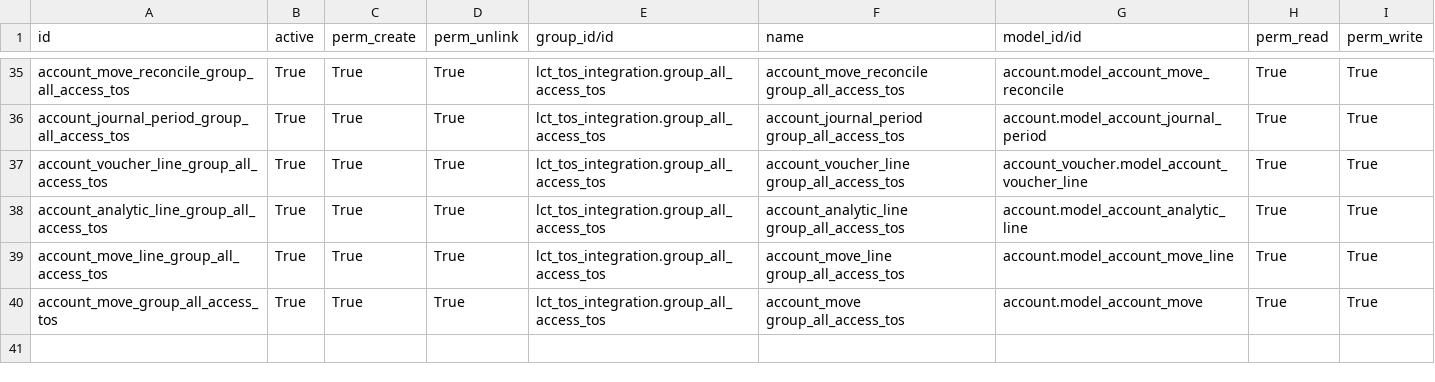
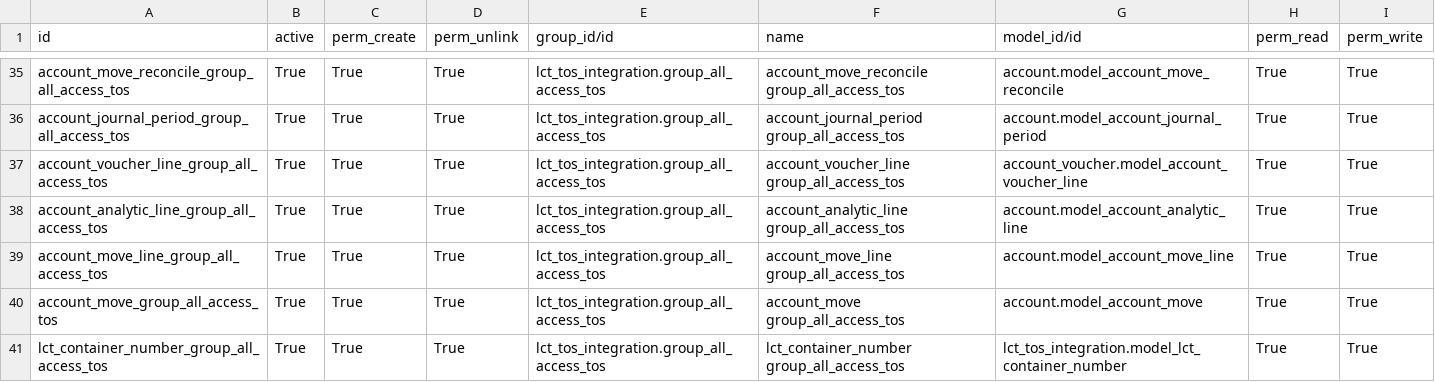
Before and after one commit to altanmur/ps-lct, a CSV file: lct_tos_integration/security/ir.model.access.csv, drawn as a sheet; only a part is shown, gaps mark what is left out; the diff names each change by its address in the sheet, - before the commit and + after, or states it on an @@ line.

Commit message:
[DEV][TASK 10832] Add access rights for lct.container.number on TOS All Access

```diff
--- a/lct_tos_integration/security/ir.model.access.csv
+++ b/lct_tos_integration/security/ir.model.access.csv
+row 41: lct_container_number_group_all_access_tos | True | True | True | lct_tos_integration.group_all_access_tos | lct_container_number group_all_access_tos | lct_tos_integration.model_lct_container_number | True | True
```
